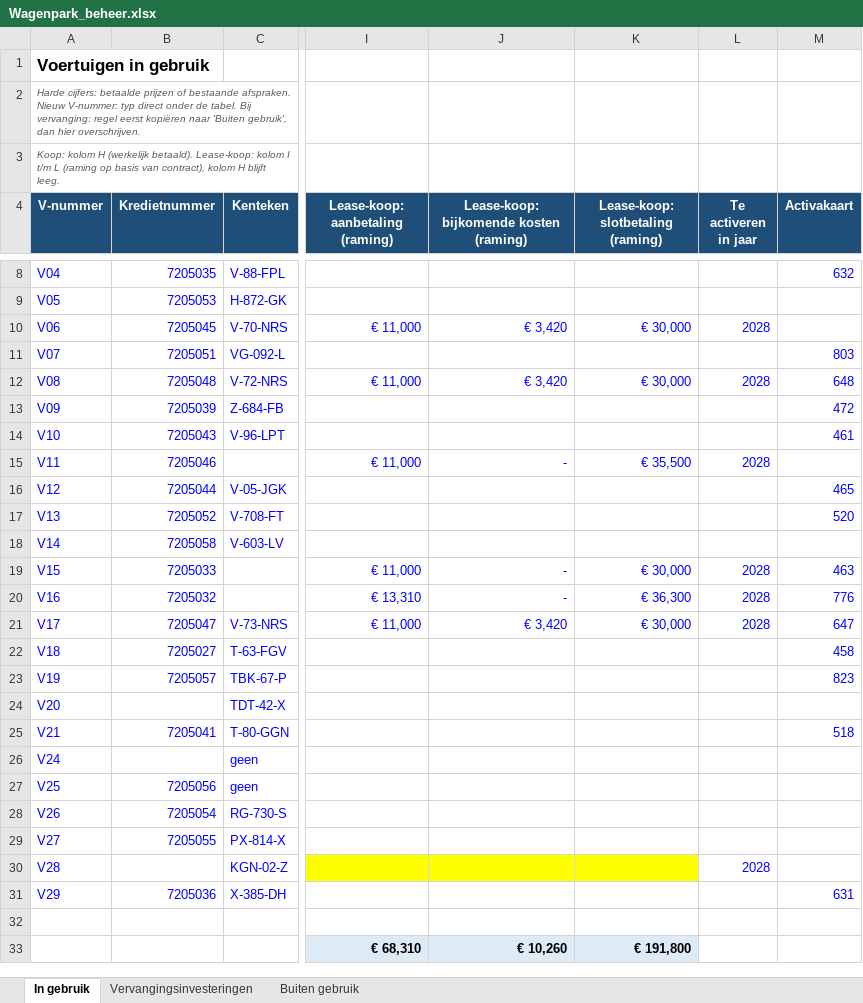
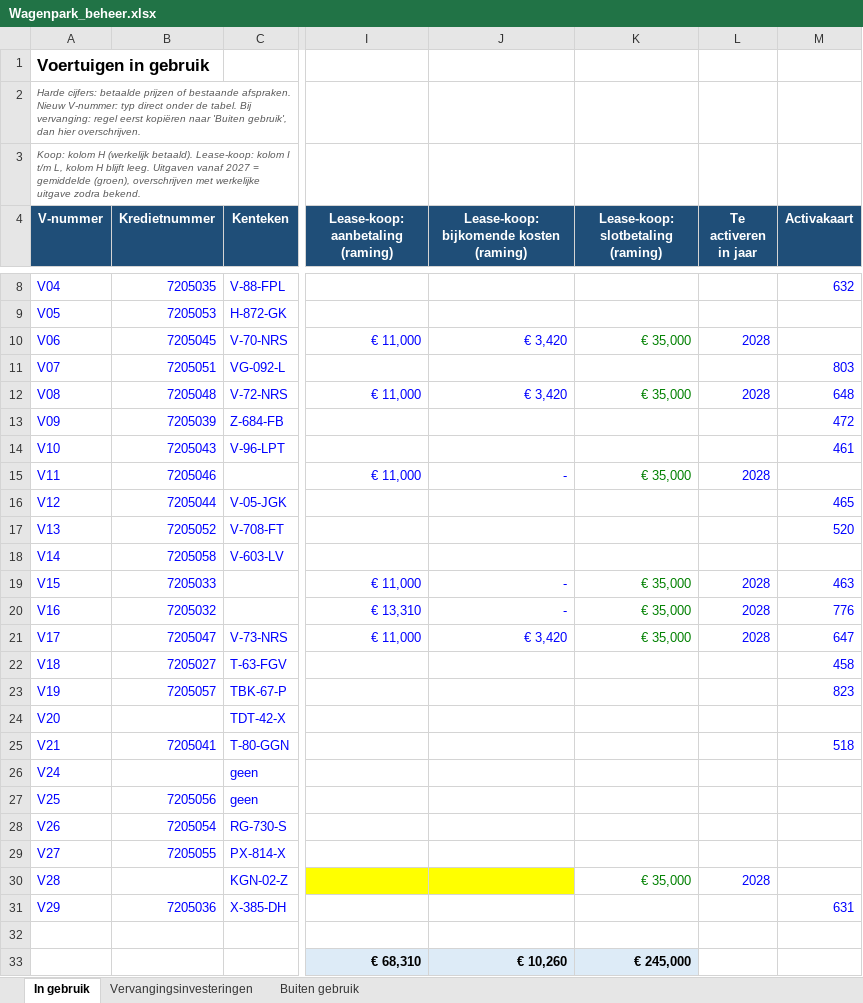
Before and after one commit to Hoofkes/Taakveldenraming-uniform-maken, an Excel workbook: Wagenpark_beheer.xlsx, sheet In gebruik, drawn as a sheet; only a part is shown, gaps mark what is left out; values as stored, in another font and other column widths than the file's, no borders; table styles not drawn; the diff names each change by its address in the sheet, - before the commit and + after, or states it on an @@ line.

```diff
--- a/Wagenpark_beheer.xlsx (sheet In gebruik)
+++ b/Wagenpark_beheer.xlsx (sheet In gebruik)
-A3 (V-nummer): …I t/m L (raming op basis van contract), kolom H blijft leeg.
+A3 (V-nummer): …I t/m L, kolom H blijft leeg. Uitgaven vanaf 2027 = gemiddelde (groen), overschrijven met werkelijke uitgave zodra bekend.
-K10: € 30,000
+K10: € 35,000
-K10 text colour: #0000FF
+K10 text colour: #008000
-K12: € 30,000
+K12: € 35,000
-K12 text colour: #0000FF
+K12 text colour: #008000
-K15: € 35,500
+K15: € 35,000
-K15 text colour: #0000FF
+K15 text colour: #008000
-K19: € 30,000
+K19: € 35,000
-K19:K21 text colour: #0000FF
+K19:K21 text colour: #008000
-K20: € 36,300
+K20: € 35,000
-K21: € 30,000
+K21: € 35,000
-K30: (empty)
+K30: € 35,000
-K30 fill: #FFFF00
+K30 fill: none
-K33: € 191,800
+K33: € 245,000
```
